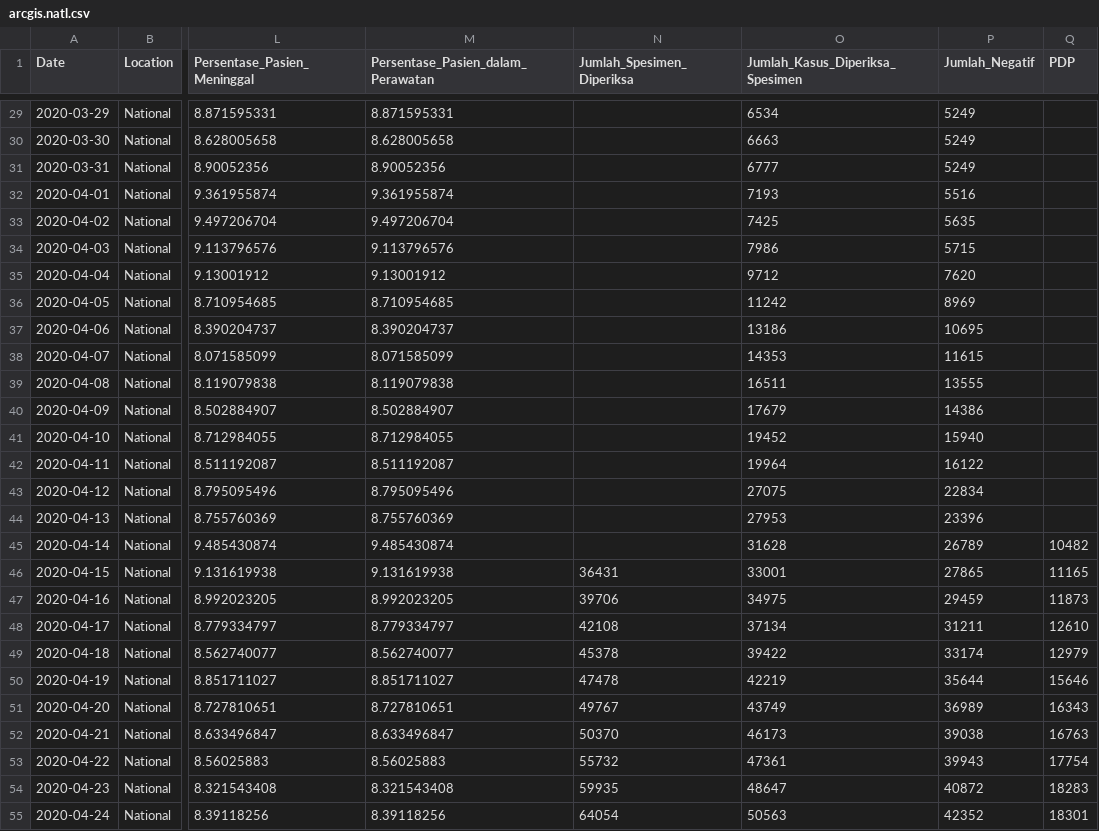
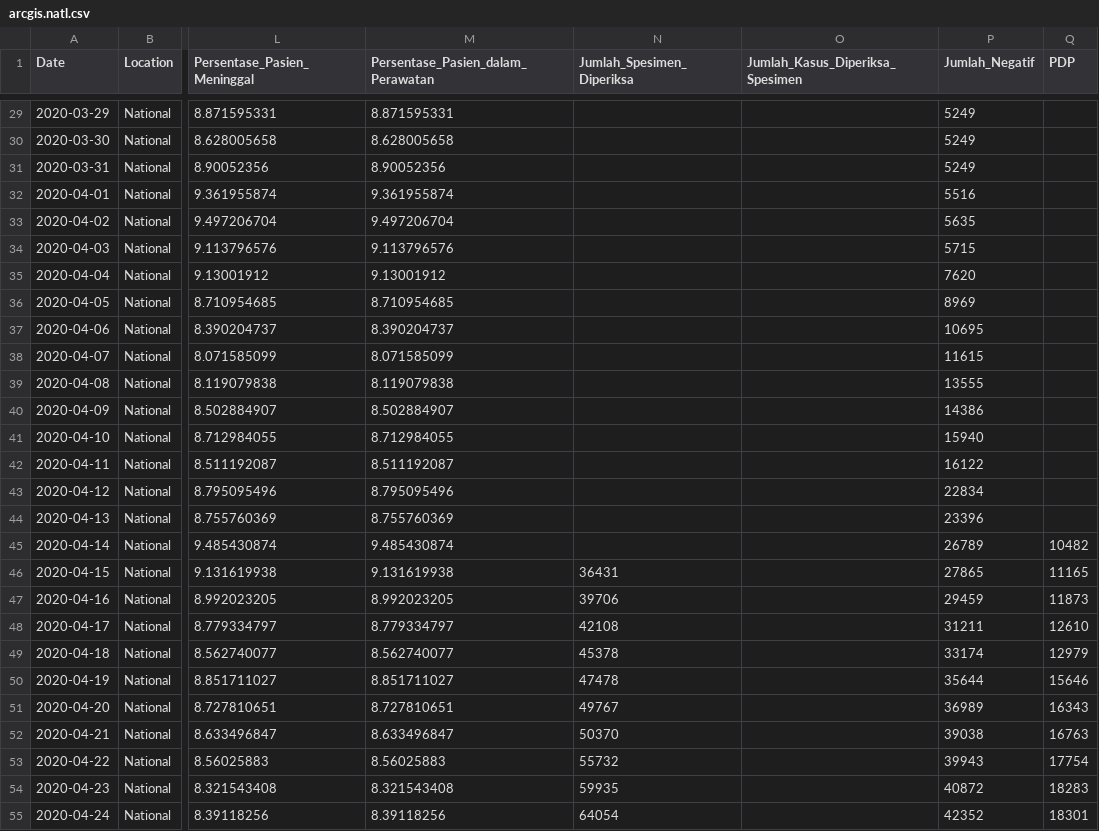
Before and after one commit to erlange/INACOVID, a CSV file: data/csv/arcgis.natl.csv, drawn as a sheet; only a part is shown, gaps mark what is left out; the diff covers the shown part only; the diff names each change by its address in the sheet, - before the commit and + after, or states it on an @@ line.

```diff
--- a/data/csv/arcgis.natl.csv
+++ b/data/csv/arcgis.natl.csv
-O29 (Jumlah_Kasus_Diperiksa_Spesimen): 6534
+O29 (Jumlah_Kasus_Diperiksa_Spesimen): (empty)
-O30 (Jumlah_Kasus_Diperiksa_Spesimen): 6663
+O30 (Jumlah_Kasus_Diperiksa_Spesimen): (empty)
-O31 (Jumlah_Kasus_Diperiksa_Spesimen): 6777
+O31 (Jumlah_Kasus_Diperiksa_Spesimen): (empty)
-O32 (Jumlah_Kasus_Diperiksa_Spesimen): 7193
+O32 (Jumlah_Kasus_Diperiksa_Spesimen): (empty)
-O33 (Jumlah_Kasus_Diperiksa_Spesimen): 7425
+O33 (Jumlah_Kasus_Diperiksa_Spesimen): (empty)
-O34 (Jumlah_Kasus_Diperiksa_Spesimen): 7986
+O34 (Jumlah_Kasus_Diperiksa_Spesimen): (empty)
-O35 (Jumlah_Kasus_Diperiksa_Spesimen): 9712
+O35 (Jumlah_Kasus_Diperiksa_Spesimen): (empty)
-O36 (Jumlah_Kasus_Diperiksa_Spesimen): 11242
+O36 (Jumlah_Kasus_Diperiksa_Spesimen): (empty)
-O37 (Jumlah_Kasus_Diperiksa_Spesimen): 13186
+O37 (Jumlah_Kasus_Diperiksa_Spesimen): (empty)
-O38 (Jumlah_Kasus_Diperiksa_Spesimen): 14353
+O38 (Jumlah_Kasus_Diperiksa_Spesimen): (empty)
-O39 (Jumlah_Kasus_Diperiksa_Spesimen): 16511
+O39 (Jumlah_Kasus_Diperiksa_Spesimen): (empty)
-O40 (Jumlah_Kasus_Diperiksa_Spesimen): 17679
+O40 (Jumlah_Kasus_Diperiksa_Spesimen): (empty)
-O41 (Jumlah_Kasus_Diperiksa_Spesimen): 19452
+O41 (Jumlah_Kasus_Diperiksa_Spesimen): (empty)
-O42 (Jumlah_Kasus_Diperiksa_Spesimen): 19964
+O42 (Jumlah_Kasus_Diperiksa_Spesimen): (empty)
-O43 (Jumlah_Kasus_Diperiksa_Spesimen): 27075
+O43 (Jumlah_Kasus_Diperiksa_Spesimen): (empty)
-O44 (Jumlah_Kasus_Diperiksa_Spesimen): 27953
+O44 (Jumlah_Kasus_Diperiksa_Spesimen): (empty)
-O45 (Jumlah_Kasus_Diperiksa_Spesimen): 31628
+O45 (Jumlah_Kasus_Diperiksa_Spesimen): (empty)
-O46 (Jumlah_Kasus_Diperiksa_Spesimen): 33001
+O46 (Jumlah_Kasus_Diperiksa_Spesimen): (empty)
-O47 (Jumlah_Kasus_Diperiksa_Spesimen): 34975
+O47 (Jumlah_Kasus_Diperiksa_Spesimen): (empty)
-O48 (Jumlah_Kasus_Diperiksa_Spesimen): 37134
+O48 (Jumlah_Kasus_Diperiksa_Spesimen): (empty)
-O49 (Jumlah_Kasus_Diperiksa_Spesimen): 39422
+O49 (Jumlah_Kasus_Diperiksa_Spesimen): (empty)
-O50 (Jumlah_Kasus_Diperiksa_Spesimen): 42219
+O50 (Jumlah_Kasus_Diperiksa_Spesimen): (empty)
-O51 (Jumlah_Kasus_Diperiksa_Spesimen): 43749
+O51 (Jumlah_Kasus_Diperiksa_Spesimen): (empty)
-O52 (Jumlah_Kasus_Diperiksa_Spesimen): 46173
+O52 (Jumlah_Kasus_Diperiksa_Spesimen): (empty)
-O53 (Jumlah_Kasus_Diperiksa_Spesimen): 47361
+O53 (Jumlah_Kasus_Diperiksa_Spesimen): (empty)
-O54 (Jumlah_Kasus_Diperiksa_Spesimen): 48647
+O54 (Jumlah_Kasus_Diperiksa_Spesimen): (empty)
-O55 (Jumlah_Kasus_Diperiksa_Spesimen): 50563
+O55 (Jumlah_Kasus_Diperiksa_Spesimen): (empty)
```
Also changed, not shown: 2 added rows and 72 edited cells elsewhere in this file, 4 other files.
